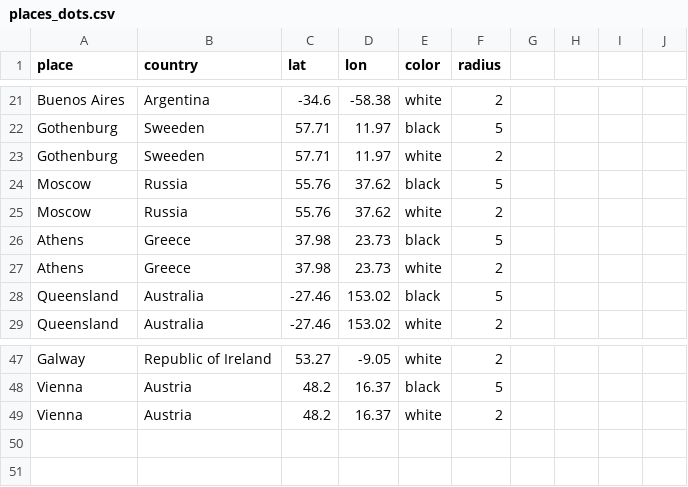
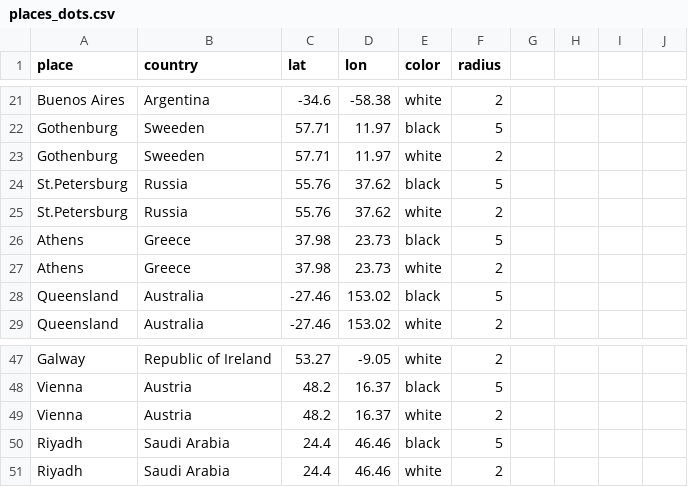
Before and after one commit to lewiskilleodi/nodes_map, a CSV file: data/places_dots.csv, drawn as a sheet; only a part is shown, gaps mark what is left out.

Commit message:
Additions

```diff
--- a/data/places_dots.csv
+++ b/data/places_dots.csv
@@ -23,4 +23,4 @@ Gothenburg,Sweeden,57.71,11.97,black,5,,,,
 Gothenburg,Sweeden,57.71,11.97,white,2,,,,
-Moscow,Russia,55.76,37.62,black,5,,,,
-Moscow,Russia,55.76,37.62,white,2,,,,
+St.Petersburg,Russia,55.76,37.62,black,5,,,,
+St.Petersburg,Russia,55.76,37.62,white,2,,,,
 Athens,Greece,37.98,23.73,black,5,,,,
@@ -49 +49,3 @@ Vienna,Austria,48.2,16.37,black,5,,,,
 Vienna,Austria,48.2,16.37,white,2,,,,
+Riyadh,Saudi Arabia,24.4,46.46,black,5,,,,
+Riyadh,Saudi Arabia,24.4,46.46,white,2,,,,
```
